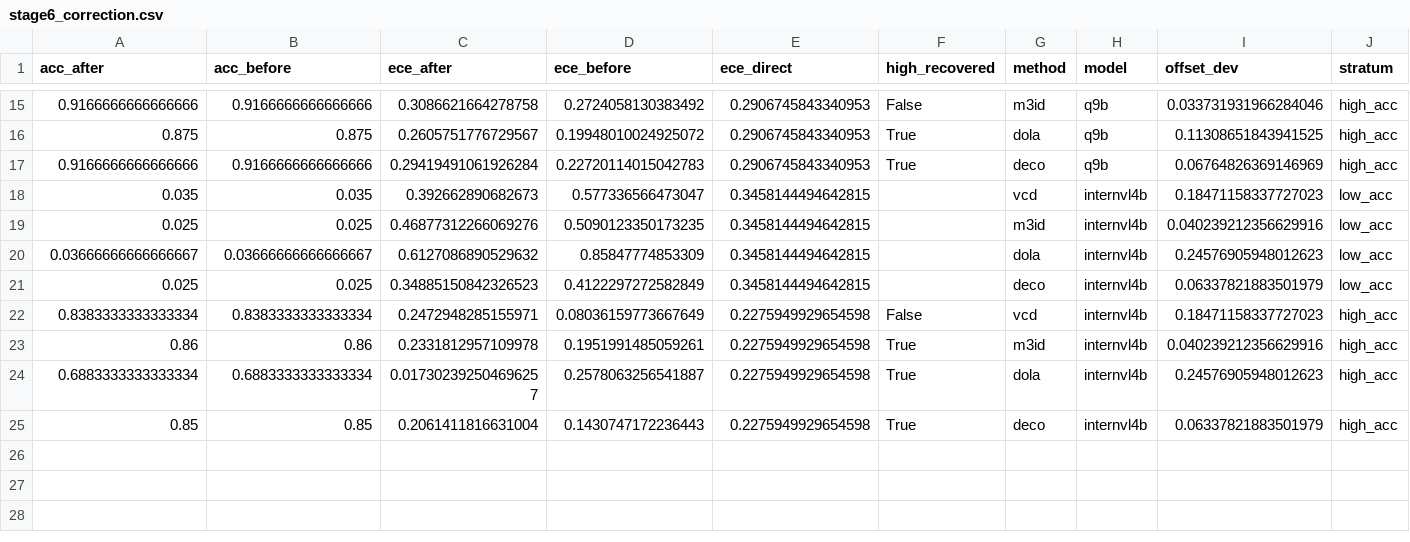
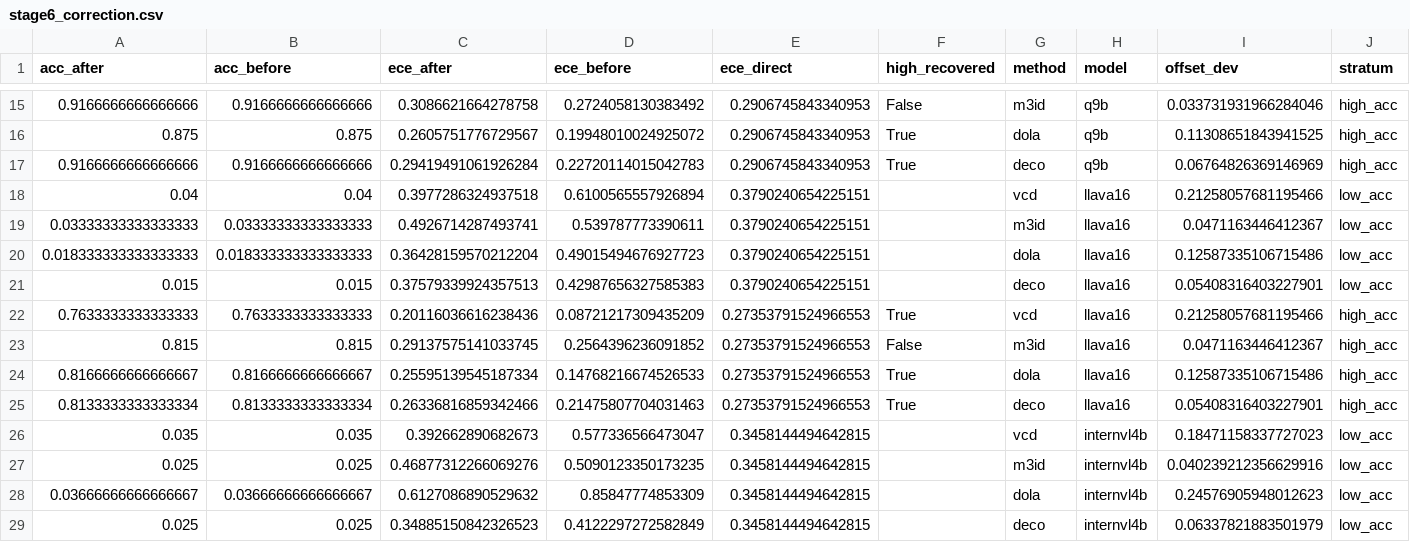
Before and after one commit to BUAAZhangHaonan/KDM, a CSV file: outputs/tables/stage6_correction.csv, drawn as a sheet; only a part is shown, gaps mark what is left out; the shorter side is filled out with more unchanged rows; the diff names each change by its address in the sheet, - before the commit and + after, or states it on an @@ line.

```diff
--- a/outputs/tables/stage6_correction.csv
+++ b/outputs/tables/stage6_correction.csv
+row 18: 0.04 | 0.04 | 0.3977286324937518 | 0.6100565557926894 | 0.3790240654225151 |  | vcd | llava16 | 0.21258057681195466 | low_acc
+row 19: 0.03333333333333333 | 0.03333333333333333 | 0.4926714287493741 | 0.539787773390611 | 0.3790240654225151 |  | m3id | llava16 | 0.0471163446412367 | low_acc
+row 20: 0.018333333333333333 | 0.018333333333333333 | 0.36428159570212204 | 0.49015494676927723 | 0.3790240654225151 |  | dola | llava16 | 0.12587335106715486 | low_acc
+row 21: 0.015 | 0.015 | 0.37579339924357513 | 0.42987656327585383 | 0.3790240654225151 |  | deco | llava16 | 0.05408316403227901 | low_acc
+row 22: 0.7633333333333333 | 0.7633333333333333 | 0.20116036616238436 | 0.08721217309435209 | 0.27353791524966553 | True | vcd | llava16 | 0.21258057681195466 | high_acc
+row 23: 0.815 | 0.815 | 0.29137575141033745 | 0.2564396236091852 | 0.27353791524966553 | False | m3id | llava16 | 0.0471163446412367 | high_acc
+row 24: 0.8166666666666667 | 0.8166666666666667 | 0.25595139545187334 | 0.14768216674526533 | 0.27353791524966553 | True | dola | llava16 | 0.12587335106715486 | high_acc
+row 25: 0.8133333333333334 | 0.8133333333333334 | 0.26336816859342466 | 0.21475807704031463 | 0.27353791524966553 | True | deco | llava16 | 0.05408316403227901 | high_acc
```
Also changed, not shown: outputs/tables/stage6_consistency.csv, outputs/tables/stage6_core.csv, 12 other files.
